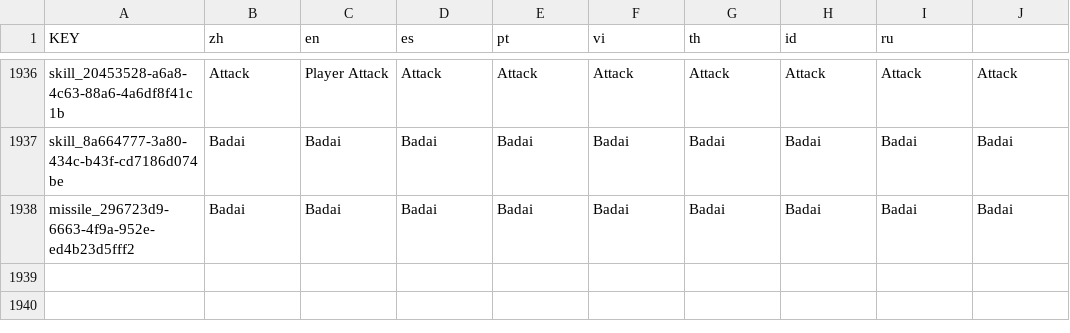
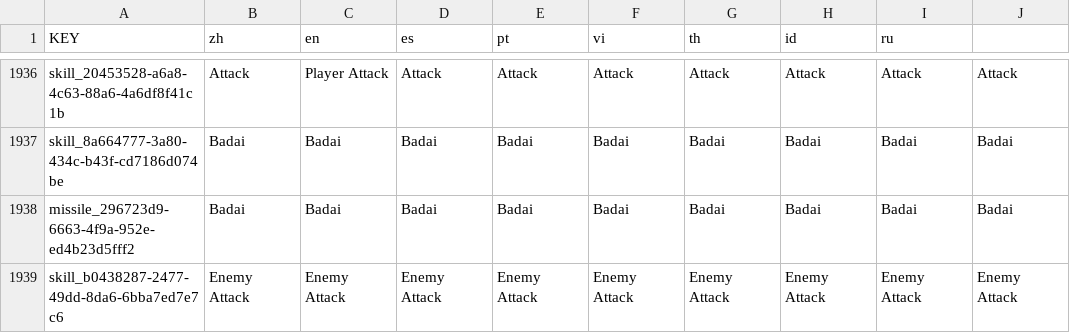
Before and after one commit to natravous/BMG43-Muhammad-Taufiq-Hidayat-Tugas-3, a CSV file: lang/lang.csv, drawn as a sheet; only a part is shown, gaps mark what is left out; the diff names each change by its address in the sheet, - before the commit and + after, or states it on an @@ line.

```diff
--- a/lang/lang.csv
+++ b/lang/lang.csv
+row 1939: skill_b0438287-2477-49dd-8da6-6bba7ed7e7c6 | Enemy Attack | Enemy Attack | Enemy Attack | Enemy Attack | Enemy Attack | Enemy Attack | Enemy Attack | Enemy Attack | Enemy Attack
```
Also changed, not shown: 4 other files.
